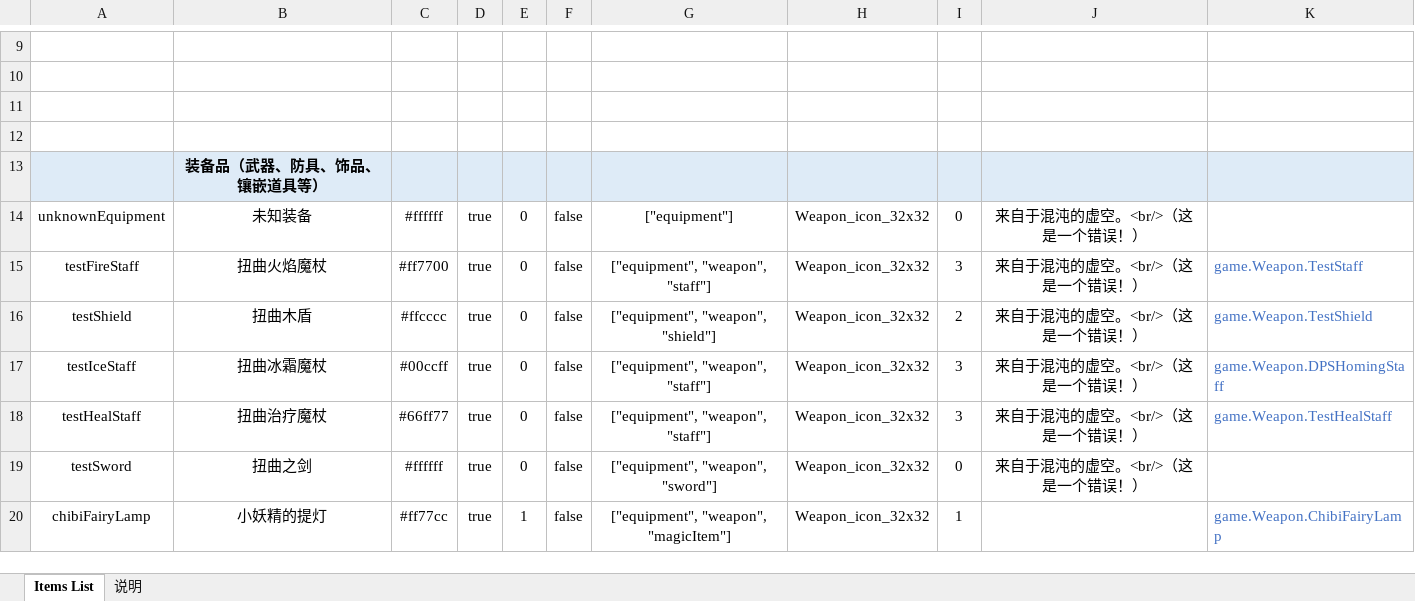
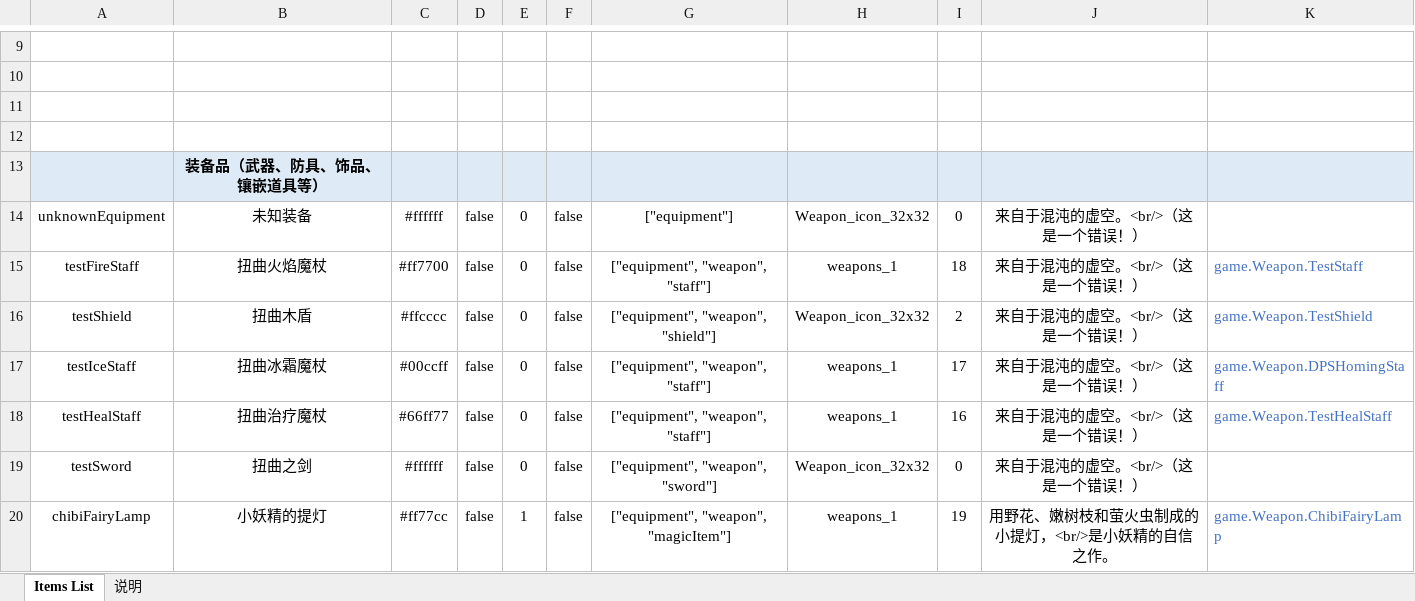
Before and after one commit to Fairy-Neko/miniRAID_melon, an Excel workbook: data/json/Items.xlsm, sheet Items List, drawn as a sheet; only a part is shown, gaps mark what is left out; values as stored, in another font and other column widths than the file's, no borders; charts and pictures not drawn; the diff names each change by its address in the sheet, - before the commit and + after, or states it on an @@ line.

Commit message:
changes & fairyNeko icon

```diff
--- a/data/json/Items.xlsm (sheet Items List)
+++ b/data/json/Items.xlsm (sheet Items List)
-D14:D20: true
+D14:D20: false
-H15: Weapon_icon_32x32
+H15: weapons_1
-I15: 3
+I15: 18
-H17:H18: Weapon_icon_32x32
+H17:H18: weapons_1
-I17: 3
+I17: 17
-I18: 3
+I18: 16
-H20: Weapon_icon_32x32
+H20: weapons_1
-I20: 1
+I20: 19
-J20: (empty)
+J20: 用野花、嫩树枝和萤火虫制成的小提灯，<br/>是小妖精的自信之作。
```
Also changed, not shown: charts or pictures, data/json/imageSize.xlsm, 9 other files.
